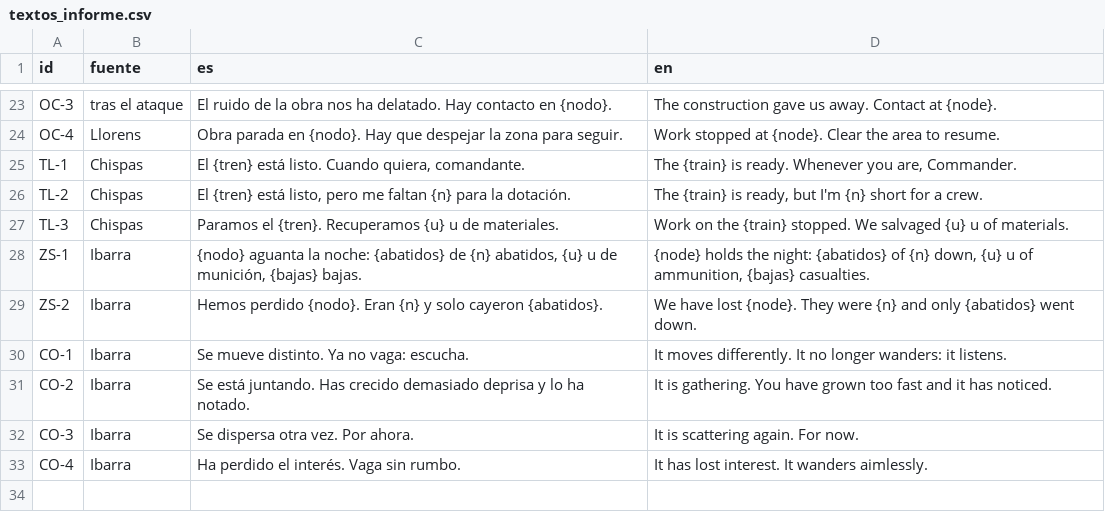
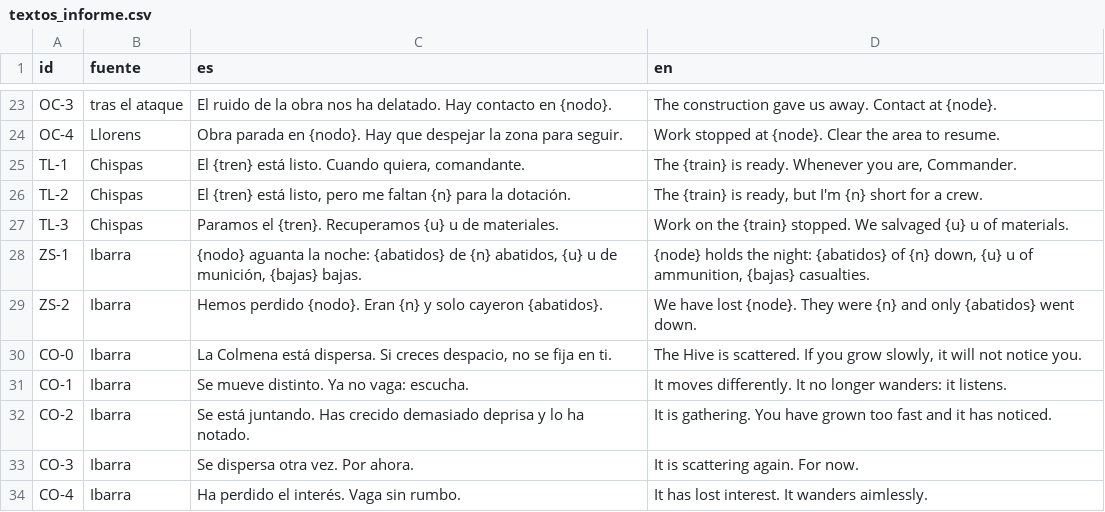
Before and after one commit to HerrKlicova/TBD, a CSV file: Assets/StreamingAssets/Noche/textos_informe.csv, drawn as a sheet; only a part is shown, gaps mark what is left out.

```diff
--- a/Assets/StreamingAssets/Noche/textos_informe.csv
+++ b/Assets/StreamingAssets/Noche/textos_informe.csv
@@ -29,2 +29,3 @@ ZS-1;Ibarra;{nodo} aguanta la noche: {abatidos} de {n} abatidos, {u} u de munici
 ZS-2;Ibarra;Hemos perdido {nodo}. Eran {n} y solo cayeron {abatidos}.;We have lost {node}. They were {n} and only {abatidos} went down.
+CO-0;Ibarra;La Colmena está dispersa. Si creces despacio, no se fija en ti.;The Hive is scattered. If you grow slowly, it will not notice you.
 CO-1;Ibarra;Se mueve distinto. Ya no vaga: escucha.;It moves differently. It no longer wanders: it listens.
```
Also changed, not shown: Assets/TBD/Data/textos_informe.csv, 3 other files.
